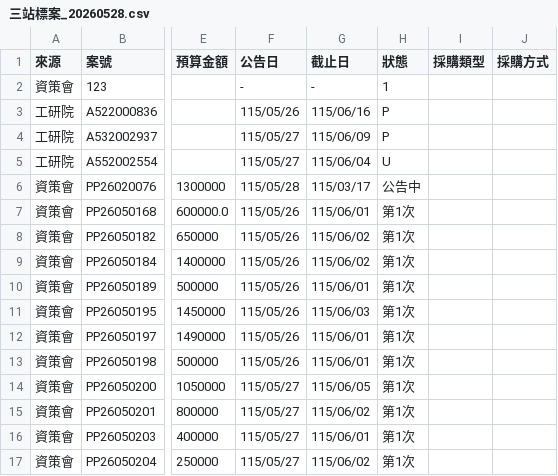
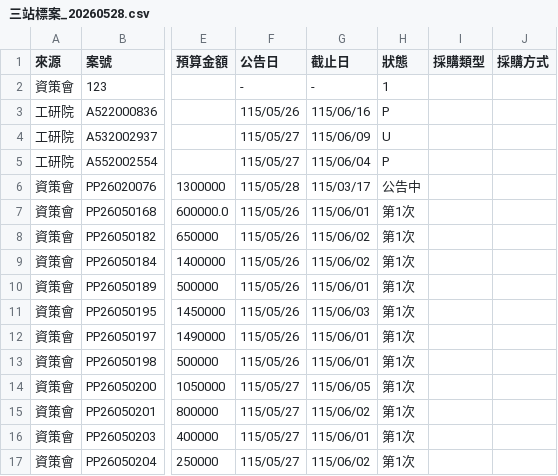
Before and after one commit to espresso3568/bitwin, a CSV file: data/三站標案_20260528.csv, drawn as a sheet; only a part is shown, gaps mark what is left out; the diff names each change by its address in the sheet, - before the commit and + after, or states it on an @@ line.

```diff
--- a/data/三站標案_20260528.csv
+++ b/data/三站標案_20260528.csv
-H4 (狀態): P
+H4 (狀態): U
-H5 (狀態): U
+H5 (狀態): P
```
Also changed, not shown: 4 other files.
